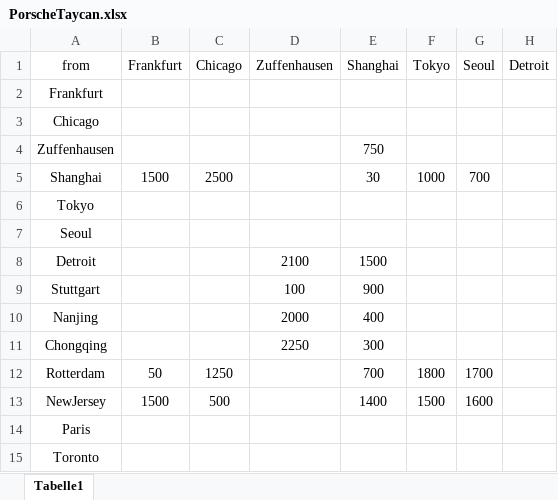
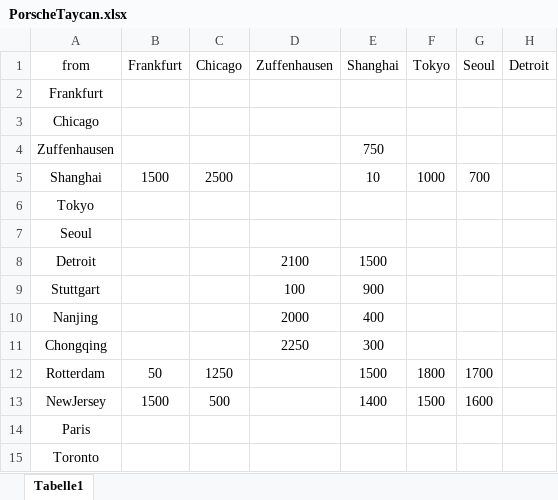
Before and after one commit to technoguy3105/SunFlow, an Excel workbook: data/PorscheTaycan.xlsx, sheet Tabelle1, drawn as a sheet; only a part is shown; values as stored, in another font and other column widths than the file's, no borders; the diff names each change by its address in the sheet, - before the commit and + after, or states it on an @@ line.

Commit message:
Add files via upload

```diff
--- a/data/PorscheTaycan.xlsx (sheet Tabelle1)
+++ b/data/PorscheTaycan.xlsx (sheet Tabelle1)
-E5 (Shanghai): 30
+E5 (Shanghai): 10
-E12 (Shanghai): 700
+E12 (Shanghai): 1500
```
